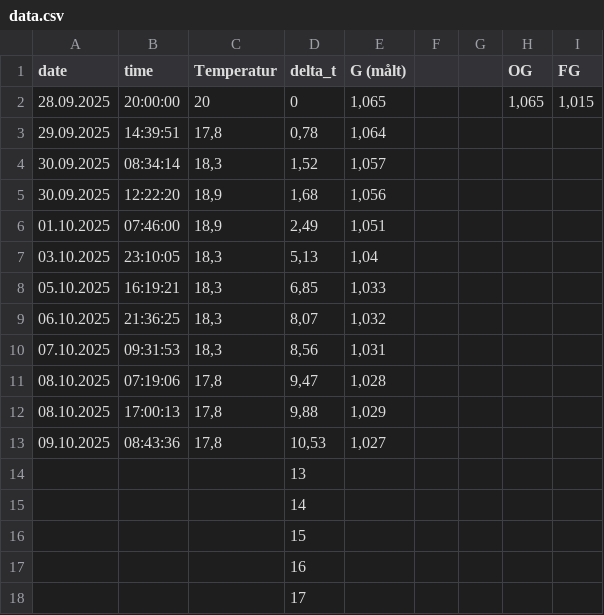
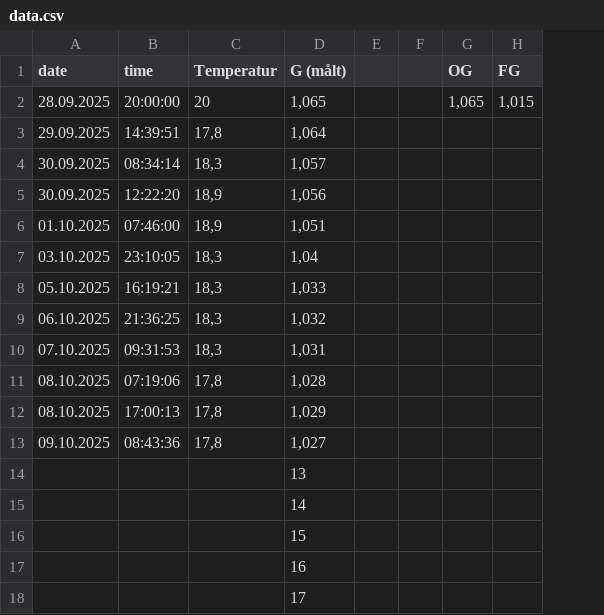
Before and after one commit to tobbetornado/home, a CSV file: data/data.csv, drawn as a sheet; removed rows and columns are numbered as before the commit, all else as after; the diff names each change by its address in the sheet, - before the commit and + after, or states it on an @@ line.

Commit message:
Update data.csv

```diff
--- a/data/data.csv
+++ b/data/data.csv
-column D (delta_t), rows 2-18: 0 | 0,78 | 1,52 | 1,68 | 2,49 | 5,13 | 6,85 | 8,07 | 8,56 | 9,47 | 9,88 | 10,53 | 13 | 14 | 15 | 16 | 17
-D14 (G (målt)): (empty)
+D14 (G (målt)): 13
-D15 (G (målt)): (empty)
+D15 (G (målt)): 14
-D16 (G (målt)): (empty)
+D16 (G (målt)): 15
-D17 (G (målt)): (empty)
+D17 (G (målt)): 16
-D18 (G (målt)): (empty)
+D18 (G (målt)): 17
```
